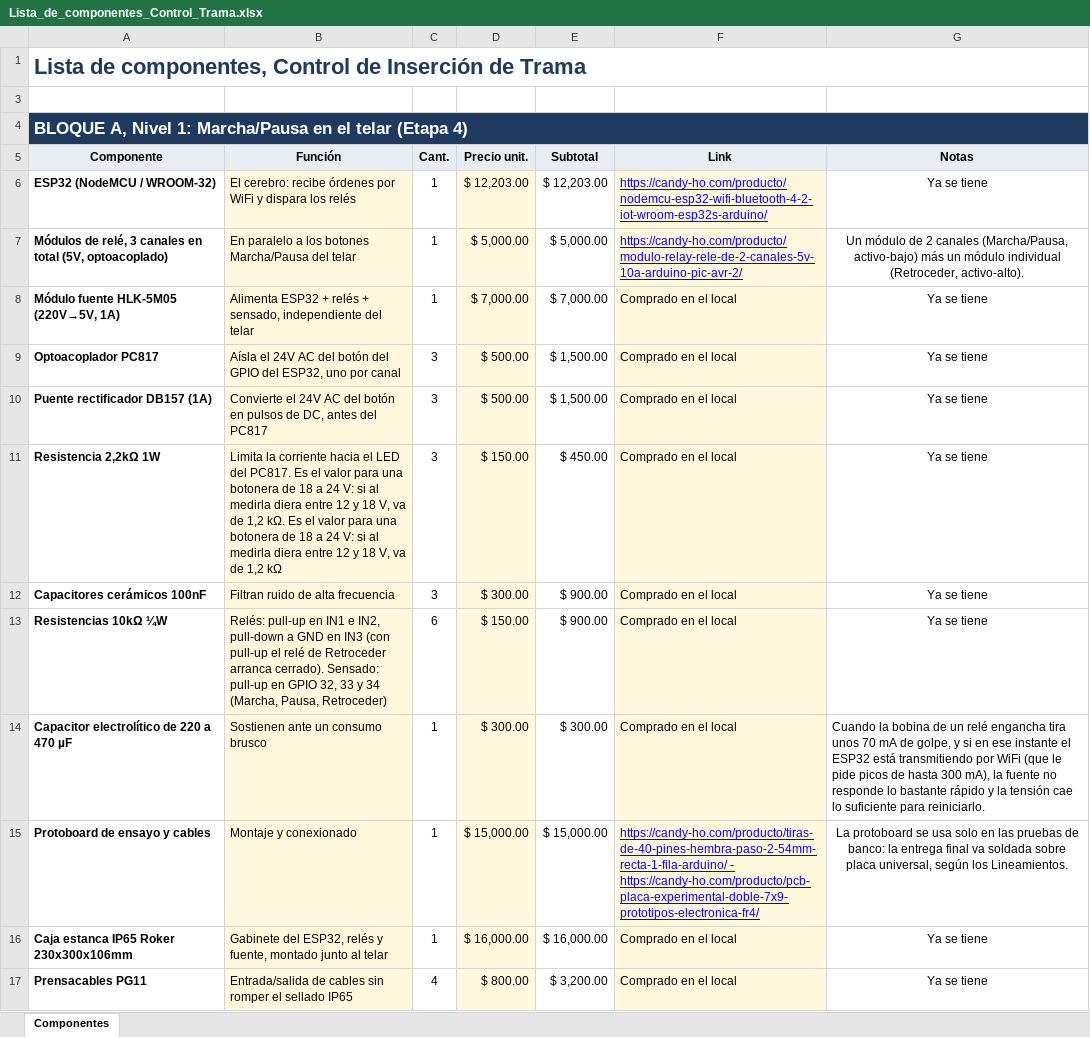
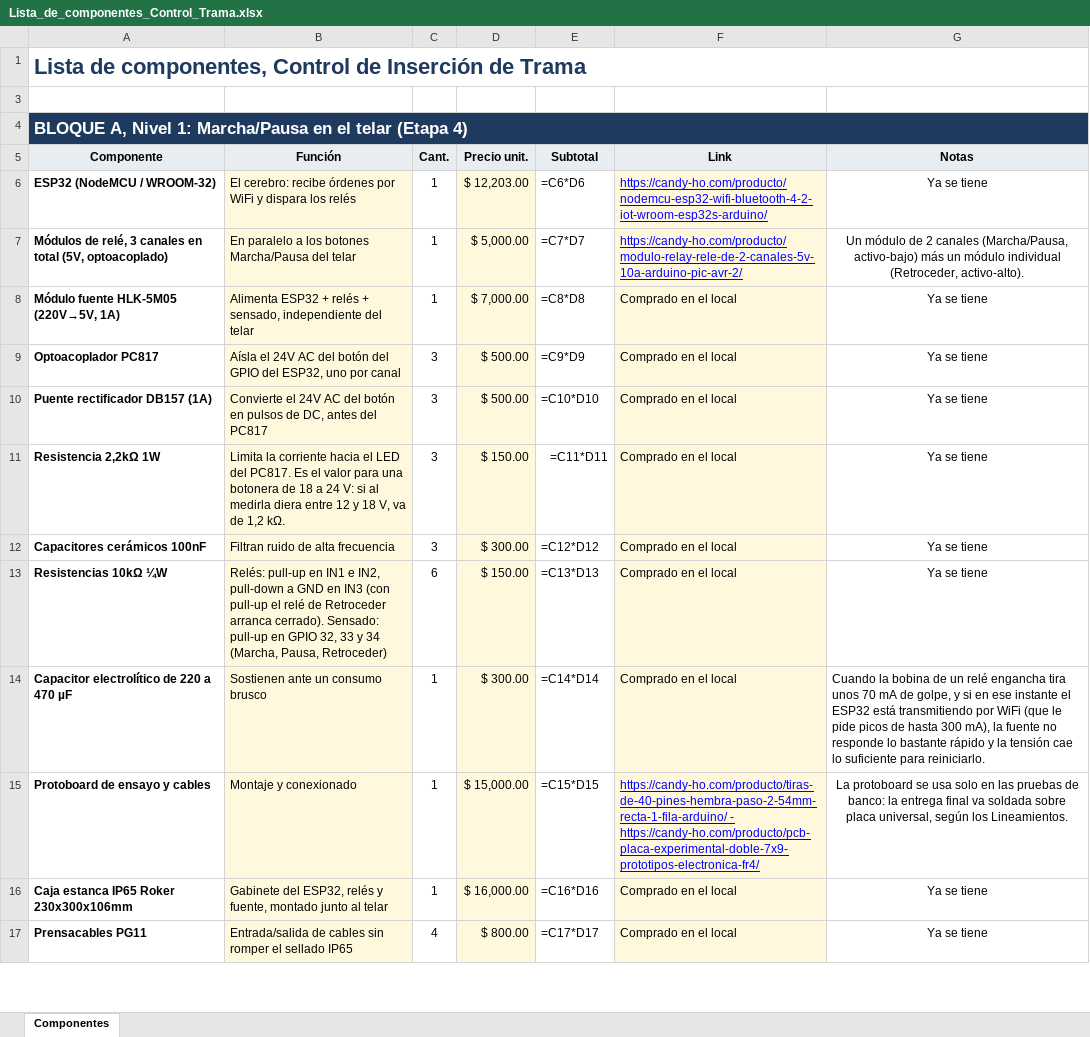
Before and after one commit to manfredojuanignacio08-prog/control_insercion_trama, an Excel workbook: documentacion_proyecto/Lista_de_componentes_Control_Trama.xlsx, sheet Componentes, drawn as a sheet; only a part is shown; values as stored, in another font and other column widths than the file's, no borders; formulas without a stored value are shown as written; the diff covers the shown part only; the diff names each change by its address in the sheet, - before the commit and + after, or states it on an @@ line.

```diff
--- a/documentacion_proyecto/Lista_de_componentes_Control_Trama.xlsx (sheet Componentes)
+++ b/documentacion_proyecto/Lista_de_componentes_Control_Trama.xlsx (sheet Componentes)
-B4:G4 fill: #1E3A5F
+B4:G4 fill: none
-E6: $ 12,203.00
+E6: =C6*D6
-E7: $ 5,000.00
+E7: =C7*D7
-E8: $ 7,000.00
+E8: =C8*D8
-E9: $ 1,500.00
+E9: =C9*D9
-E10: $ 1,500.00
+E10: =C10*D10
-B11: …1,2 kΩ. Es el valor para una botonera de 18 a 24 V: si al medirla diera entre 12 y 18 V, va de 1,2 kΩ
+B11: …1,2 kΩ.
-E11: $ 450.00
+E11: =C11*D11
-E12: $ 900.00
+E12: =C12*D12
-E13: $ 900.00
+E13: =C13*D13
-E14: $ 300.00
+E14: =C14*D14
-E15: $ 15,000.00
+E15: =C15*D15
-E16: $ 16,000.00
+E16: =C16*D16
-E17: $ 3,200.00
+E17: =C17*D17
```
Also changed, not shown: 27 edited cells and cell formats elsewhere in this sheet, documentacion_proyecto/Checklist_verificaciones.xlsx, documentacion_proyecto/Componentes_en_placa.xlsx, 17 other files.
